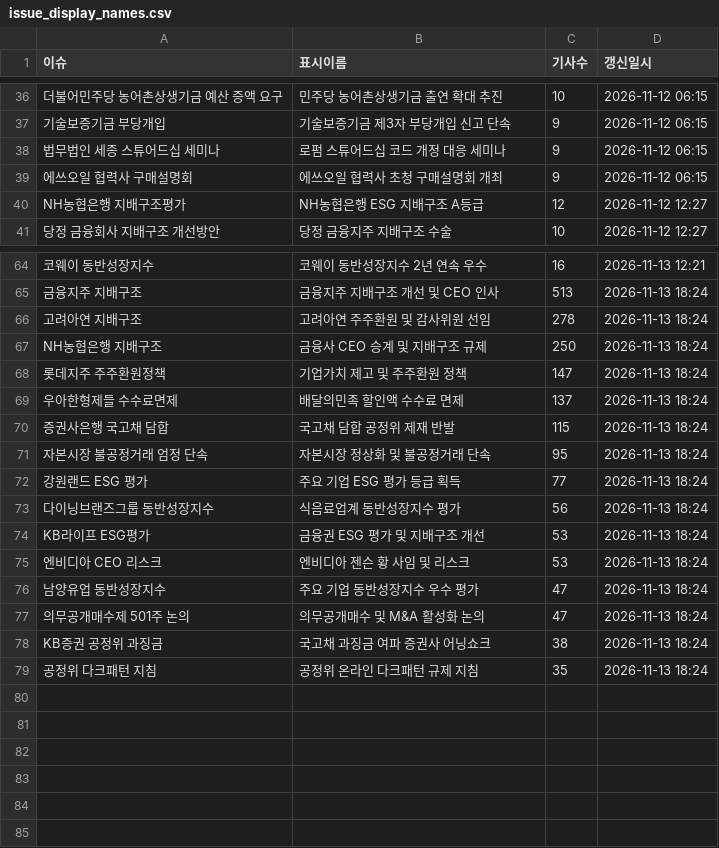
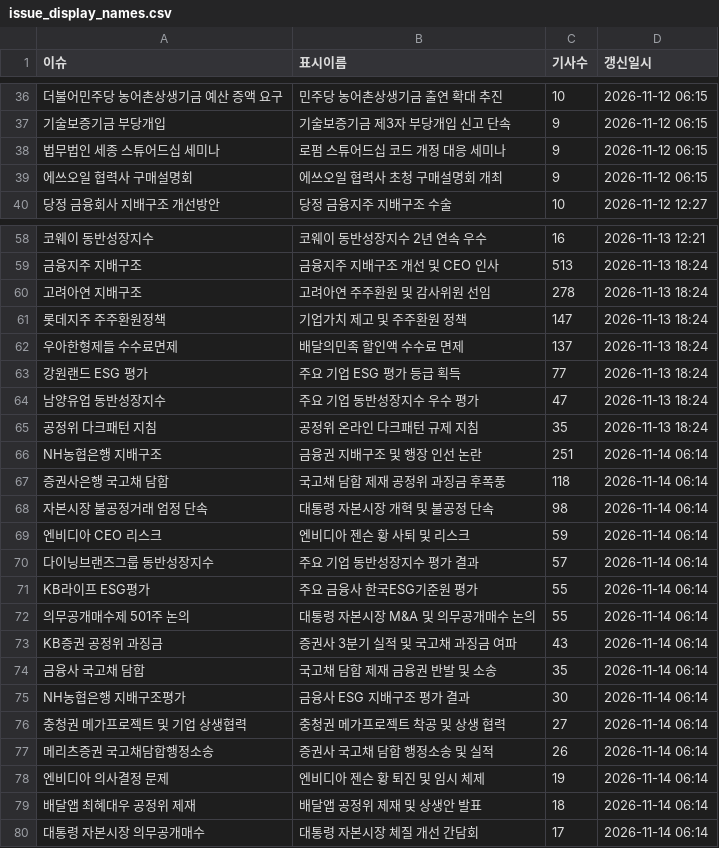
Before and after one commit to jshssysh/news-dashboard, a CSV file: issue_display_names.csv, drawn as a sheet; only a part is shown, gaps mark what is left out; removed rows and columns are numbered as before the commit, all else as after; the diff covers the shown part only; the diff names each change by its address in the sheet, - before the commit and + after, or states it on an @@ line.

```diff
--- a/issue_display_names.csv
+++ b/issue_display_names.csv
-row 40: NH농협은행 지배구조평가 | NH농협은행 ESG 지배구조 A등급 | 12 | 2026-11-12 12:27
-row 67: NH농협은행 지배구조 | 금융사 CEO 승계 및 지배구조 규제 | 250 | 2026-11-13 18:24
-row 70: 증권사은행 국고채 담합 | 국고채 담합 공정위 제재 반발 | 115 | 2026-11-13 18:24
-row 71: 자본시장 불공정거래 엄정 단속 | 자본시장 정상화 및 불공정거래 단속 | 95 | 2026-11-13 18:24
-row 73: 다이닝브랜즈그룹 동반성장지수 | 식음료업계 동반성장지수 평가 | 56 | 2026-11-13 18:24
-row 74: KB라이프 ESG평가 | 금융권 ESG 평가 및 지배구조 개선 | 53 | 2026-11-13 18:24
-row 75: 엔비디아 CEO 리스크 | 엔비디아 젠슨 황 사임 및 리스크 | 53 | 2026-11-13 18:24
-row 77: 의무공개매수제 501주 논의 | 의무공개매수 및 M&A 활성화 논의 | 47 | 2026-11-13 18:24
-row 78: KB증권 공정위 과징금 | 국고채 과징금 여파 증권사 어닝쇼크 | 38 | 2026-11-13 18:24
+row 66: NH농협은행 지배구조 | 금융권 지배구조 및 행장 인선 논란 | 251 | 2026-11-14 06:14
+row 67: 증권사은행 국고채 담합 | 국고채 담합 제재 공정위 과징금 후폭풍 | 118 | 2026-11-14 06:14
+row 68: 자본시장 불공정거래 엄정 단속 | 대통령 자본시장 개혁 및 불공정 단속 | 98 | 2026-11-14 06:14
+row 69: 엔비디아 CEO 리스크 | 엔비디아 젠슨 황 사퇴 및 리스크 | 59 | 2026-11-14 06:14
+row 70: 다이닝브랜즈그룹 동반성장지수 | 주요 기업 동반성장지수 평가 결과 | 57 | 2026-11-14 06:14
+row 71: KB라이프 ESG평가 | 주요 금융사 한국ESG기준원 평가 | 55 | 2026-11-14 06:14
+row 72: 의무공개매수제 501주 논의 | 대통령 자본시장 M&A 및 의무공개매수 논의 | 55 | 2026-11-14 06:14
+row 73: KB증권 공정위 과징금 | 증권사 3분기 실적 및 국고채 과징금 여파 | 43 | 2026-11-14 06:14
+row 74: 금융사 국고채 담합 | 국고채 담합 제재 금융권 반발 및 소송 | 35 | 2026-11-14 06:14
+row 75: NH농협은행 지배구조평가 | 금융사 ESG 지배구조 평가 결과 | 30 | 2026-11-14 06:14
+row 76: 충청권 메가프로젝트 및 기업 상생협력 | 충청권 메가프로젝트 착공 및 상생 협력 | 27 | 2026-11-14 06:14
+row 77: 메리츠증권 국고채담합행정소송 | 증권사 국고채 담합 행정소송 및 실적 | 26 | 2026-11-14 06:14
+row 78: 엔비디아 의사결정 문제 | 엔비디아 젠슨 황 퇴진 및 임시 체제 | 19 | 2026-11-14 06:14
+row 79: 배달앱 최혜대우 공정위 제재 | 배달앱 공정위 제재 및 상생안 발표 | 18 | 2026-11-14 06:14
+row 80: 대통령 자본시장 의무공개매수 | 대통령 자본시장 체질 개선 간담회 | 17 | 2026-11-14 06:14
```
Also changed, not shown: 5 removed rows elsewhere in this file, gemini_usage.csv, legislative_notice_list.csv, 13 other files.
